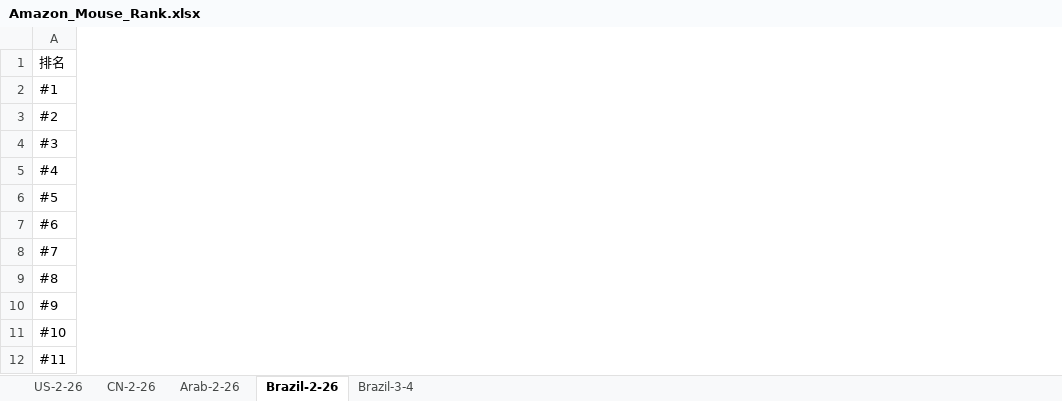
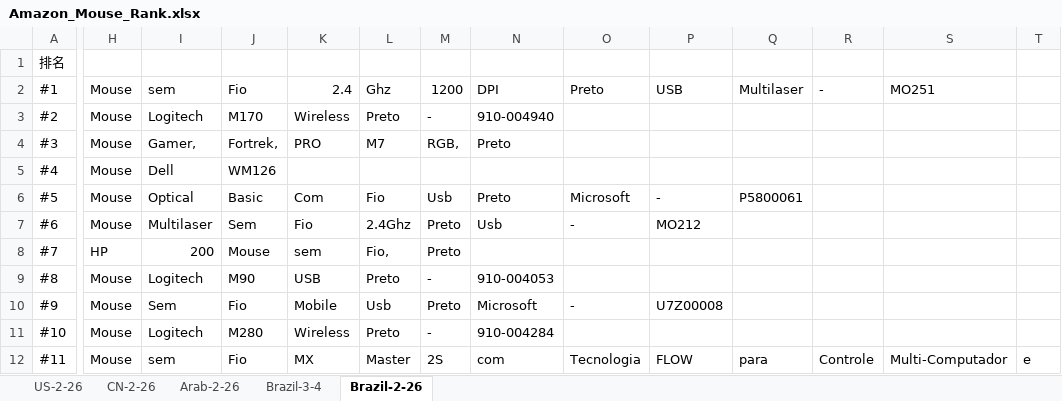
Before and after one commit to ricky4235/Python, an Excel workbook: 1_Crawler/DA/Amazon_Mouse_Rank.xlsx, sheet Brazil-2-26, drawn as a sheet; only a part is shown, gaps mark what is left out; values as stored, in another font and other column widths than the file's, no borders; the diff covers the shown part only; the diff names each change by its address in the sheet, - before the commit and + after, or states it on an @@ line.

```diff
--- a/1_Crawler/DA/Amazon_Mouse_Rank.xlsx (sheet Brazil-2-26)
+++ b/1_Crawler/DA/Amazon_Mouse_Rank.xlsx (sheet Brazil-2-26)
@@ sheet tab order changed: US-2-26 | CN-2-26 | Arab-2-26 | Brazil-3-4 | Brazil-2-26 @@
+column H, rows 2-12: Mouse | Mouse | Mouse | Mouse | Mouse | Mouse | HP | Mouse | Mouse | Mouse | Mouse
+column I, rows 2-12: sem | Logitech | Gamer, | Dell | Optical | Multilaser | 200 | Logitech | Sem | Logitech | sem
+column J, rows 2-12: Fio | M170 | Fortrek, | WM126 | Basic | Sem | Mouse | M90 | Fio | M280 | Fio
+column K, rows 2-12: 2.4 | Wireless | PRO |  | Com | Fio | sem | USB | Mobile | Wireless | MX
+column L, rows 2-12: Ghz | Preto | M7 |  | Fio | 2.4Ghz | Fio, | Preto | Usb | Preto | Master
+column M, rows 2-12: 1200 | - | RGB, |  | Usb | Preto | Preto | - | Preto | - | 2S
+column N, rows 2-12: DPI | 910-004940 | Preto |  | Preto | Usb |  | 910-004053 | Microsoft | 910-004284 | com
+column O, rows 2-12: Preto |  |  |  | Microsoft | - |  |  | - |  | Tecnologia
+column P, rows 2-12: USB |  |  |  | - | MO212 |  |  | U7Z00008 |  | FLOW
+column Q, rows 2-12: Multilaser |  |  |  | P5800061 |  |  |  |  |  | para
+column R, rows 2-12: - |  |  |  |  |  |  |  |  |  | Controle
+column S, rows 2-12: MO251 |  |  |  |  |  |  |  |  |  | Multi-Computador
+column T, row 12: e
```
Also changed, not shown: 15 added columns elsewhere in this sheet, 17 other files.
